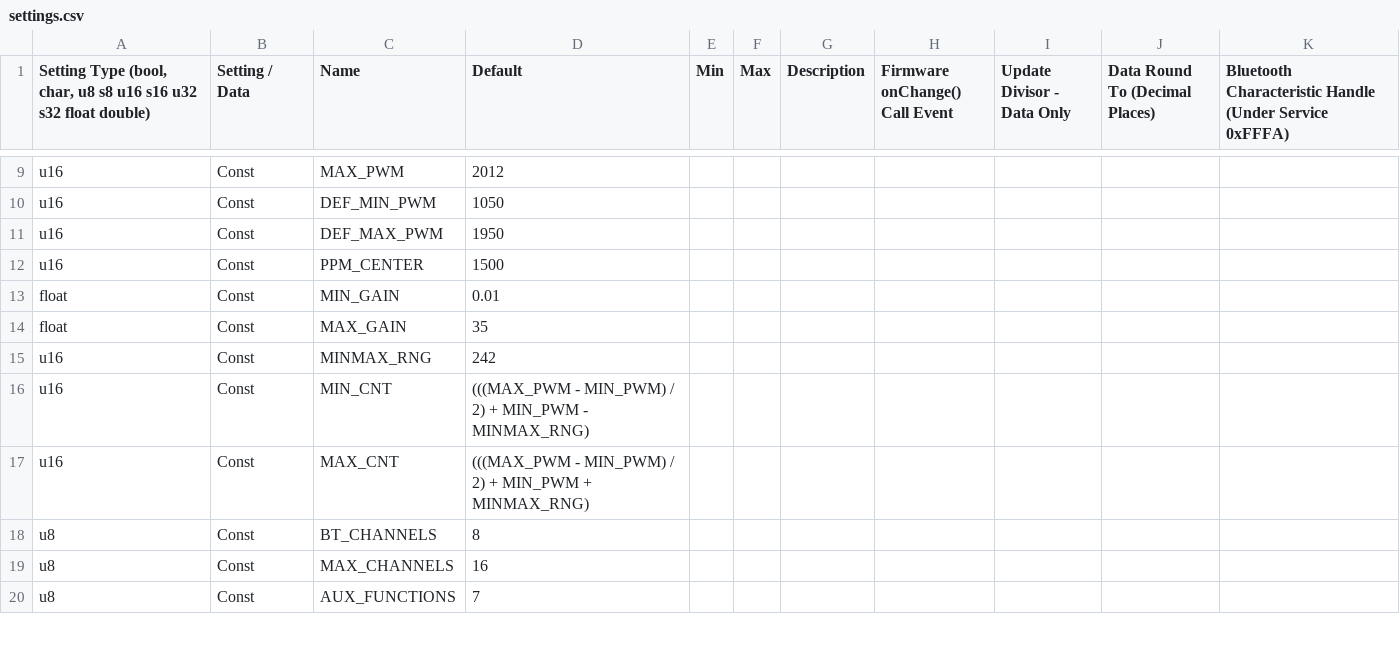
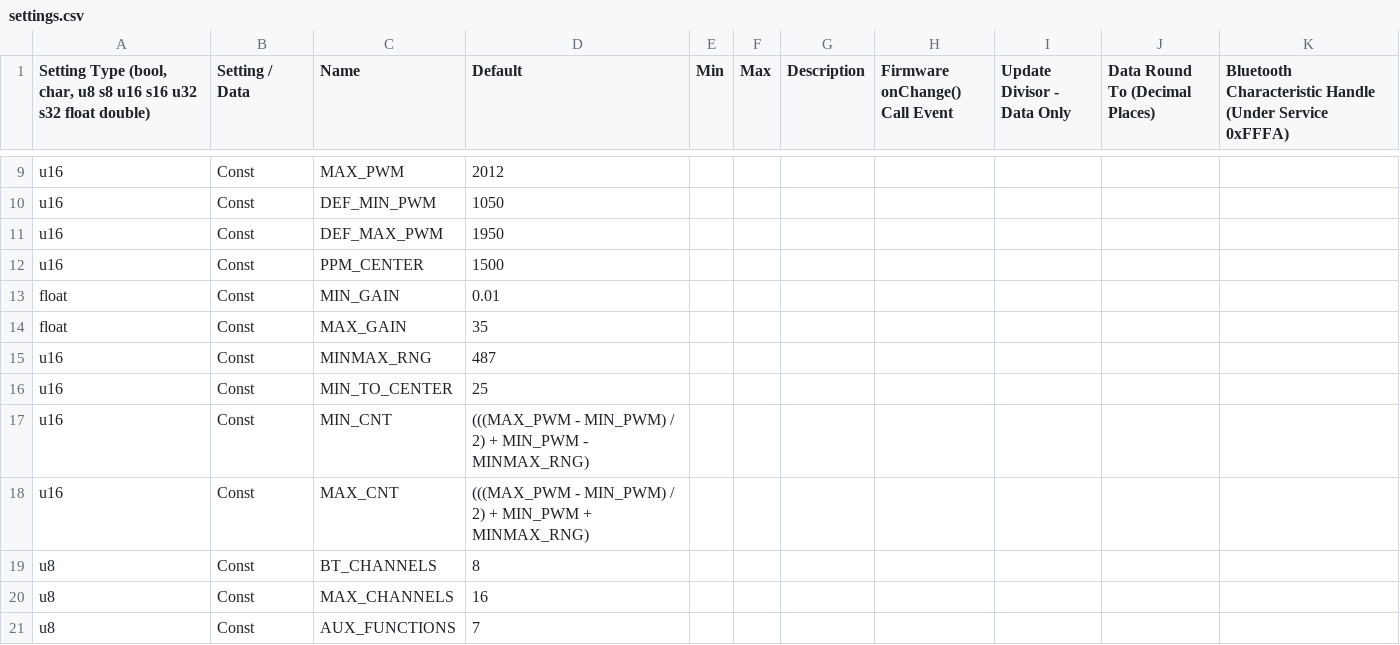
Before and after one commit to dlktdr/HeadTracker, a CSV file: settings/settings.csv, drawn as a sheet; only a part is shown, gaps mark what is left out.

```diff
--- a/settings/settings.csv
+++ b/settings/settings.csv
@@ -14,3 +14,4 @@ float,Const,MIN_GAIN,0.01,,,,,,,
 float,Const,MAX_GAIN,35,,,,,,,
-u16,Const,MINMAX_RNG,242,,,,,,,
+u16,Const,MINMAX_RNG,487,,,,,,,
+u16,Const,MIN_TO_CENTER,25,,,,,,,
 u16,Const,MIN_CNT,(((MAX_PWM - MIN_PWM) / 2) + MIN_PWM - MINMAX_RNG),,,,,,,
```
Also changed, not shown: 4 other files.
